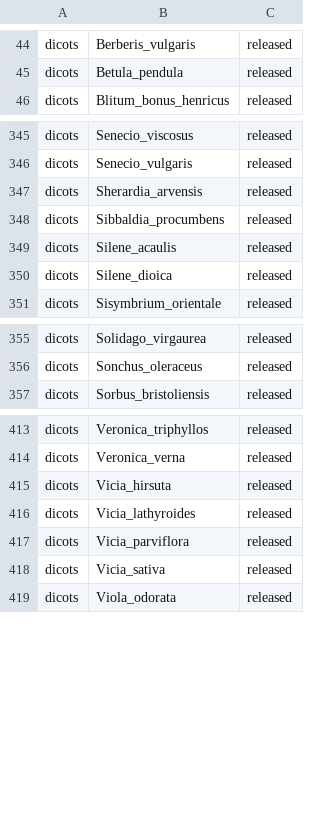
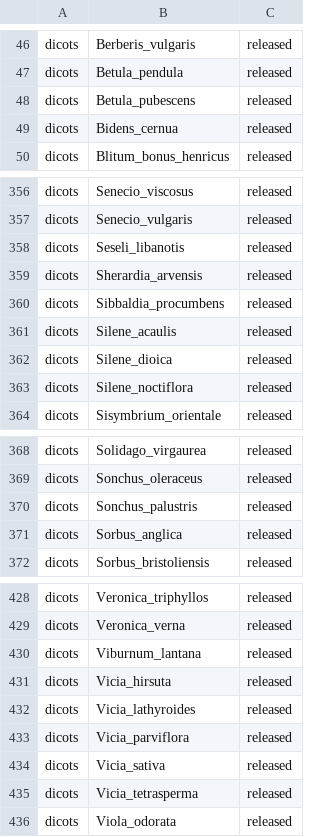
Before and after one commit to DToL-Plant-Working-Group/plant-sequencing-status, a TSV file: data/all_assembled_plant_genomes.tsv, drawn as a sheet; only a part is shown, gaps mark what is left out; the diff covers the shown part only; the diff names each change by its address in the sheet, - before the commit and + after, or states it on an @@ line.

```diff
--- a/data/all_assembled_plant_genomes.tsv
+++ b/data/all_assembled_plant_genomes.tsv
+row 48: dicots | Betula_pubescens | released
+row 49: dicots | Bidens_cernua | released
+row 358: dicots | Seseli_libanotis | released
+row 363: dicots | Silene_noctiflora | released
+row 370: dicots | Sonchus_palustris | released
+row 371: dicots | Sorbus_anglica | released
+row 430: dicots | Viburnum_lantana | released
+row 435: dicots | Vicia_tetrasperma | released
```
Also changed, not shown: 21 added rows elsewhere in this file, data/all_plant_samples_by_genomic_data.tsv, data/genomescope_full.tsv, 5 other files.
